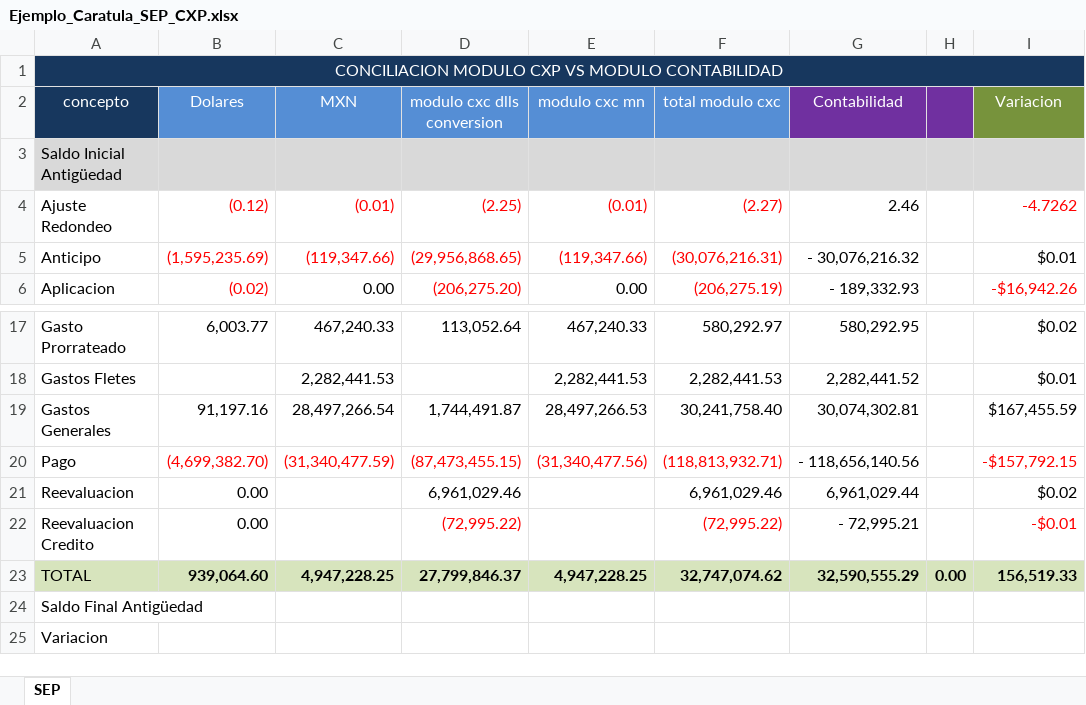
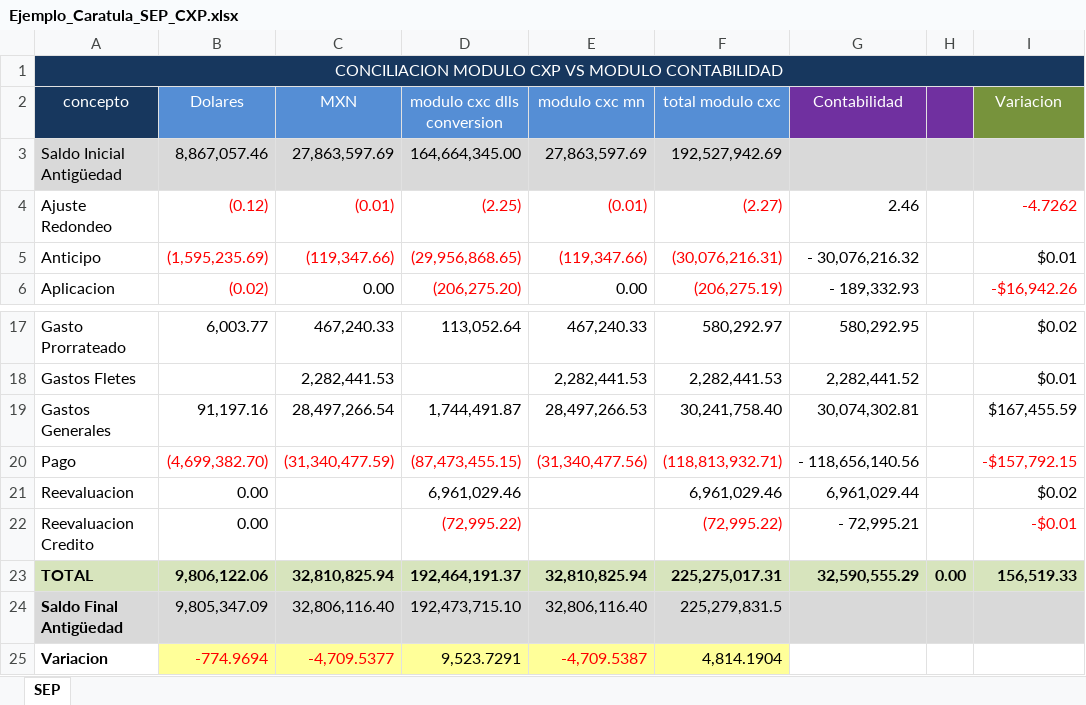
Before and after one commit to arreisGit/cml-conciliacion-contable, an Excel workbook: Reportes Ejemplo/Ejemplo_Caratula_SEP_CXP.xlsx, sheet SEP, drawn as a sheet; only a part is shown, gaps mark what is left out; values as stored, in another font and other column widths than the file's, no borders; the diff names each change by its address in the sheet, - before the commit and + after, or states it on an @@ line.

Commit message:
Añade saldos iniciniciales y finales esperados a el ejemplo de la caratula de proveedores

```diff
--- a/Reportes Ejemplo/Ejemplo_Caratula_SEP_CXP.xlsx (sheet SEP)
+++ b/Reportes Ejemplo/Ejemplo_Caratula_SEP_CXP.xlsx (sheet SEP)
-B3 (Dolares): (empty)
+B3 (Dolares): 8,867,057.46
-C3 (MXN): (empty)
+C3 (MXN): 27,863,597.69
-D3 (modulo cxc dlls conversion): (empty)
+D3 (modulo cxc dlls conversion): 164,664,345.00
-E3 (modulo cxc mn): (empty)
+E3 (modulo cxc mn): 27,863,597.69
-F3 (total modulo cxc): (empty)
+F3 (total modulo cxc): 192,527,942.69
-A23:A25 bold: off
+A23:A25 bold: on
-B23 (Dolares): 939,064.60
+B23 (Dolares): 9,806,122.06
-C23 (MXN): 4,947,228.25
+C23 (MXN): 32,810,825.94
-D23 (modulo cxc dlls conversion): 27,799,846.37
+D23 (modulo cxc dlls conversion): 192,464,191.37
-E23 (modulo cxc mn): 4,947,228.25
+E23 (modulo cxc mn): 32,810,825.94
-F23 (total modulo cxc): 32,747,074.62
+F23 (total modulo cxc): 225,275,017.31
-A24:I24 fill: none
+A24:I24 fill: #D9D9D9
-B24 (Dolares): (empty)
+B24 (Dolares): 9,805,347.09
-C24 (MXN): (empty)
+C24 (MXN): 32,806,116.40
-D24 (modulo cxc dlls conversion): (empty)
+D24 (modulo cxc dlls conversion): 192,473,715.10
-E24 (modulo cxc mn): (empty)
+E24 (modulo cxc mn): 32,806,116.40
-F24 (total modulo cxc): (empty)
+F24 (total modulo cxc): 225,279,831.5
-B25 (Dolares): (empty)
+B25 (Dolares): -774.9694
-B25:F25 fill: none
+B25:F25 fill: #FFFF99
-C25 (MXN): (empty)
+C25 (MXN): -4,709.5377
-D25 (modulo cxc dlls conversion): (empty)
+D25 (modulo cxc dlls conversion): 9,523.7291
-E25 (modulo cxc mn): (empty)
+E25 (modulo cxc mn): -4,709.5387
-F25 (total modulo cxc): (empty)
+F25 (total modulo cxc): 4,814.1904
```
Also changed, not shown: 1 other file.
